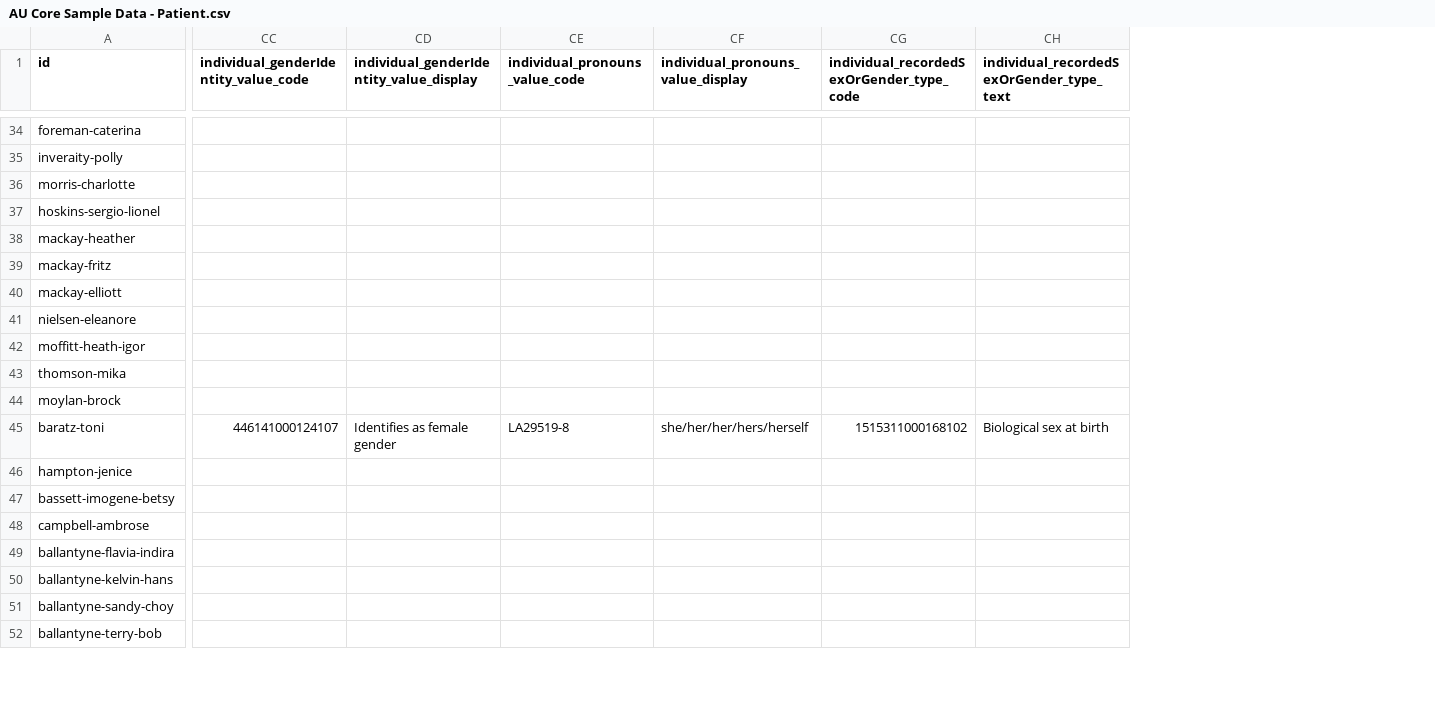
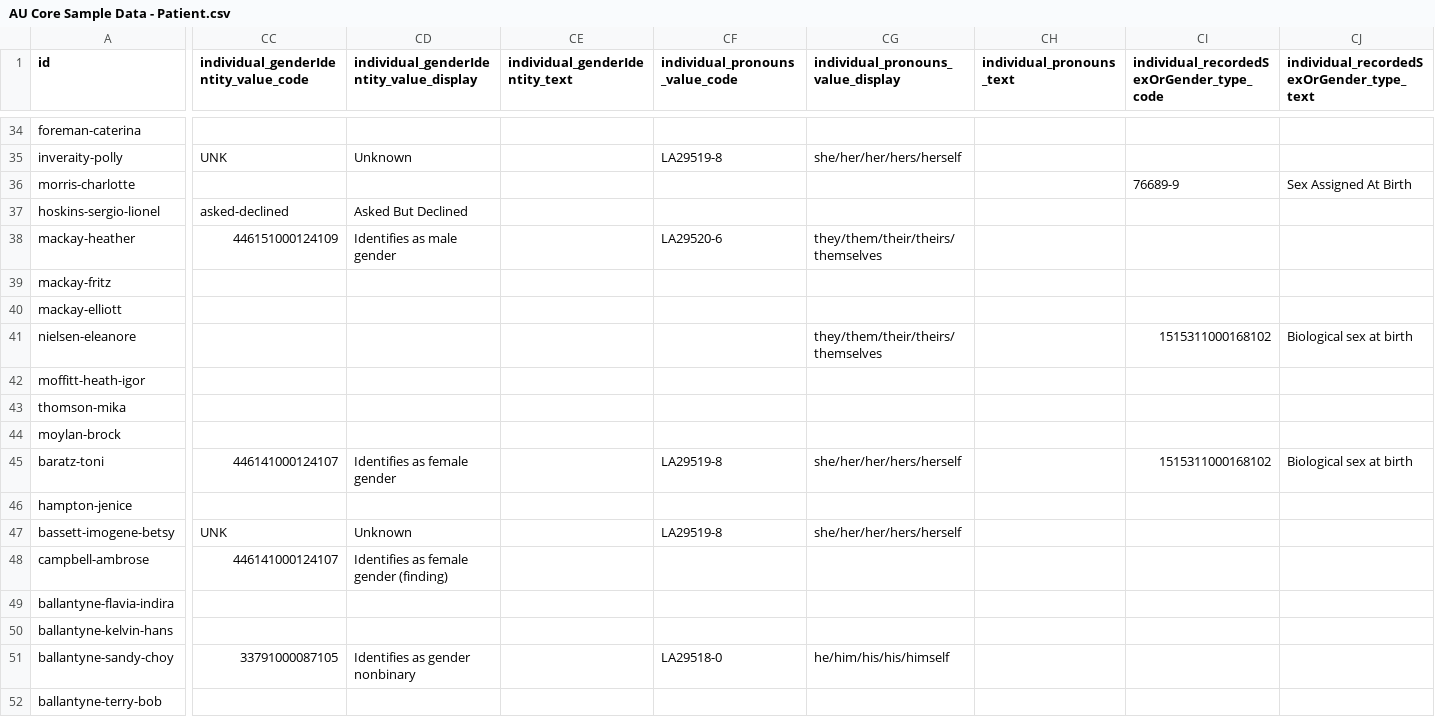
Before and after one commit to hl7au/au-fhir-test-data-utils, a CSV file: testdata-csv/AU Core Sample Data - Patient.csv, drawn as a sheet; only a part is shown, gaps mark what is left out; addresses are those after the commit; the diff covers the shown part only; the diff names each change by its address in the sheet, - before the commit and + after, or states it on an @@ line.

```diff
--- a/testdata-csv/AU Core Sample Data - Patient.csv
+++ b/testdata-csv/AU Core Sample Data - Patient.csv
+column CE (individual_genderIdentity_text), empty
+column CH (individual_pronouns_text), empty
-CC35: (empty)
+CC35: UNK
-CD35: (empty)
+CD35: Unknown
-CF35 (individual_pronouns_value_code): (empty)
+CF35 (individual_pronouns_value_code): LA29519-8
-CG35: (empty)
+CG35: she/her/her/hers/herself
-CI36: (empty)
+CI36: 76689-9
-CJ36: (empty)
+CJ36: Sex Assigned At Birth
-CC37: (empty)
+CC37: asked-declined
-CD37: (empty)
+CD37: Asked But Declined
-CC38: (empty)
+CC38: 446151000124109
-CD38: (empty)
+CD38: Identifies as male gender
-CF38 (individual_pronouns_value_code): (empty)
+CF38 (individual_pronouns_value_code): LA29520-6
-CG38: (empty)
+CG38: they/them/their/theirs/themselves
-CG41: (empty)
+CG41: they/them/their/theirs/themselves
-CI41: (empty)
+CI41: 1515311000168102
-CJ41: (empty)
+CJ41: Biological sex at birth
-CC47: (empty)
+CC47: UNK
-CD47: (empty)
+CD47: Unknown
-CF47 (individual_pronouns_value_code): (empty)
+CF47 (individual_pronouns_value_code): LA29519-8
-CG47: (empty)
+CG47: she/her/her/hers/herself
-CC48: (empty)
+CC48: 446141000124107
-CD48: (empty)
+CD48: Identifies as female gender (finding)
-CC51: (empty)
+CC51: 33791000087105
-CD51: (empty)
+CD51: Identifies as gender nonbinary
-CF51 (individual_pronouns_value_code): (empty)
+CF51 (individual_pronouns_value_code): LA29518-0
-CG51: (empty)
+CG51: he/him/his/his/himself
```
Also changed, not shown: 111 edited cells elsewhere in this file.
